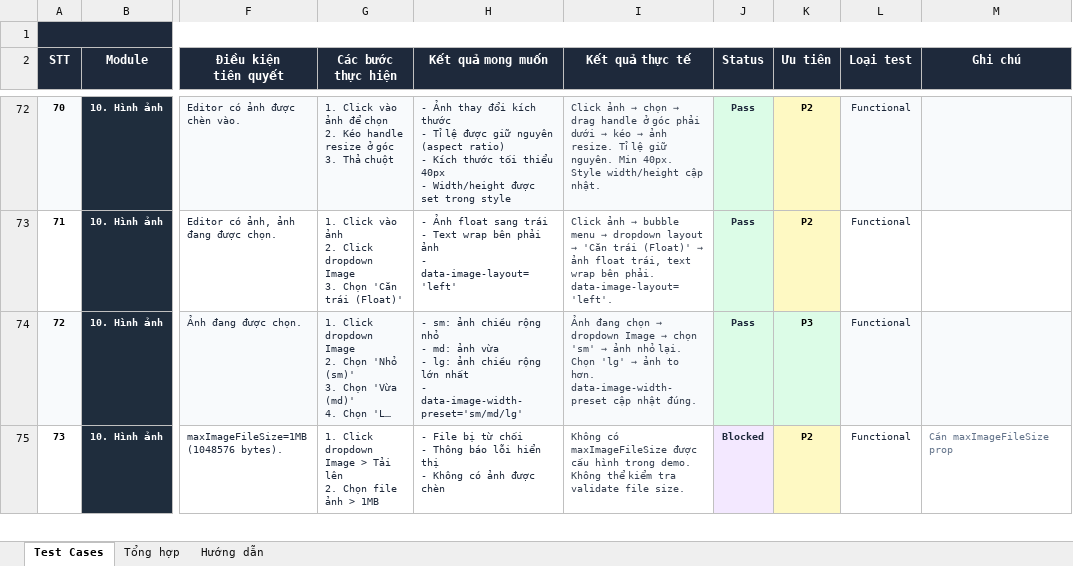
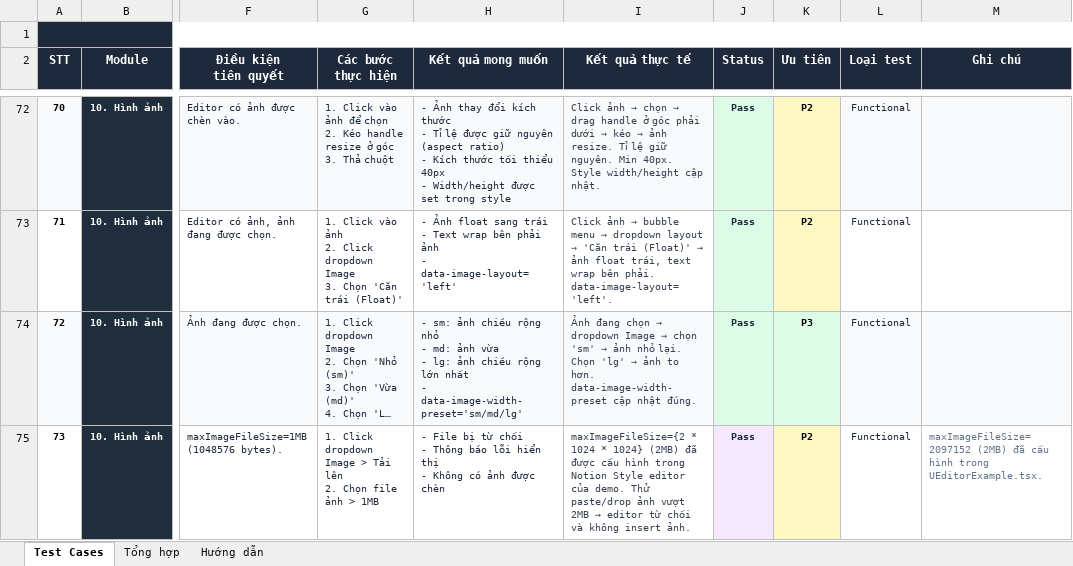
Before and after one commit to faker6996/underverse, an Excel workbook: docs/UEditor_TestCase.xlsx, sheet Test Cases, drawn as a sheet; only a part is shown, gaps mark what is left out; long unchanged cells end in …; values as stored, in another font and other column widths than the file's, no borders; the diff covers the shown part only; the diff names each change by its address in the sheet, - before the commit and + after, or states it on an @@ line.

```diff
--- a/docs/UEditor_TestCase.xlsx (sheet Test Cases)
+++ b/docs/UEditor_TestCase.xlsx (sheet Test Cases)
@@ I75 (Kết quả thực tế): Không có maxImageFileSize được cấu hình trong demo. Không thể kiểm tra validate file size. → maxImageFileSize={2 * 1024 * 1024} (2MB) đã được cấu hình trong Notion Style editor của demo. Thử paste/drop ảnh vượt 2MB → editor từ chối và không insert ảnh. @@
-J75 (Status): Blocked
+J75 (Status): Pass
-M75 (Ghi chú): Cần maxImageFileSize prop
+M75 (Ghi chú): maxImageFileSize=2097152 (2MB) đã cấu hình trong UEditorExample.tsx.
```
Also changed, not shown: 15 edited cells elsewhere in this sheet, docs/UEditor_Table_TestCase.xlsx, 11 other files.
